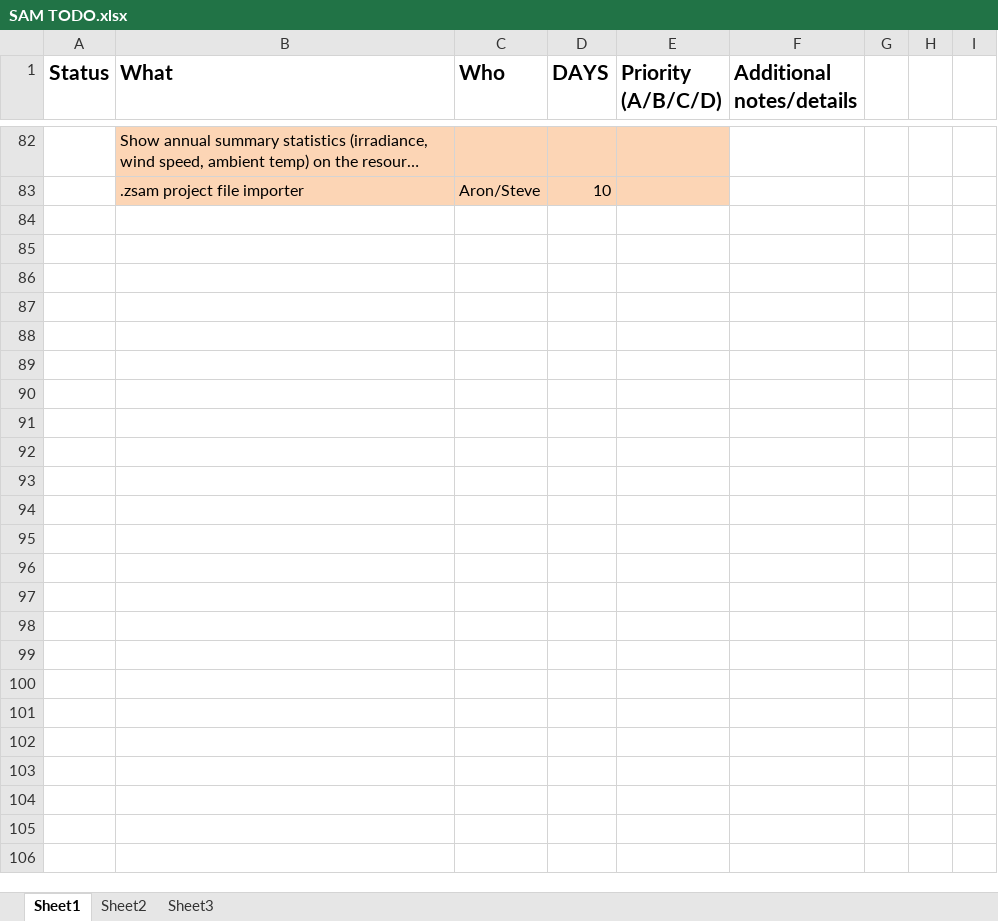
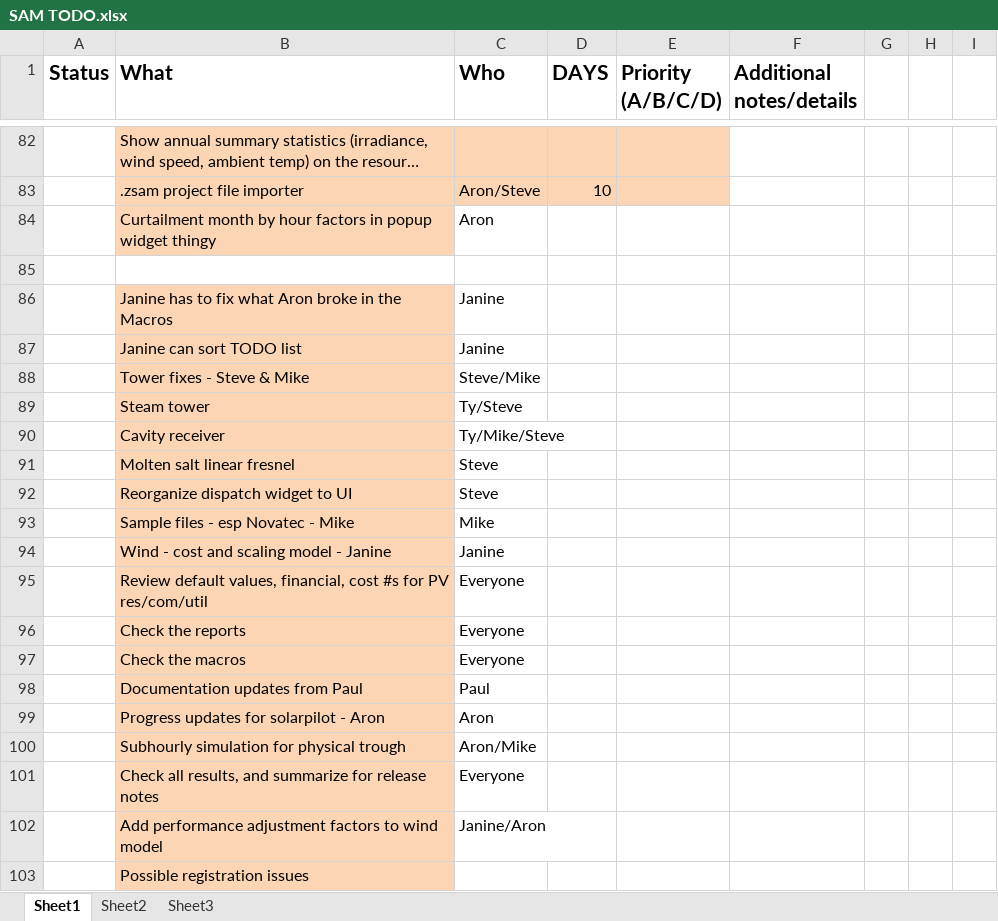
Before and after one commit to NREL/SAM, an Excel workbook: SAM TODO.xlsx, sheet Sheet1, drawn as a sheet; only a part is shown, gaps mark what is left out; long unchanged cells end in …; values as stored, in another font and other column widths than the file's, no borders; conditional formats not drawn; the diff covers the shown part only; the diff names each change by its address in the sheet, - before the commit and + after, or states it on an @@ line.

Commit message:
updated SAM to do from last meeting - needs some sprucing up

```diff
--- a/SAM TODO.xlsx (sheet Sheet1)
+++ b/SAM TODO.xlsx (sheet Sheet1)
+row 84: Future | Curtailment month by hour factors in popup widget thingy | Aron
+row 85: (empty)
+row 86:  | Janine has to fix what Aron broke in the Macros | Janine
+row 87:  | Janine can sort TODO list | Janine
+row 88:  | Tower fixes - Steve & Mike | Steve/Mike
+row 89:  | Steam tower | Ty/Steve
+row 90:  | Cavity receiver | Ty/Mike/Steve
+row 91:  | Molten salt linear fresnel | Steve
+row 92:  | Reorganize dispatch widget to UI | Steve
+row 93:  | Sample files - esp Novatec - Mike | Mike
+row 94:  | Wind - cost and scaling model - Janine | Janine
+row 95:  | Review default values, financial, cost #s for PV res/com/util | Everyone
+row 96:  | Check the reports | Everyone
+row 97:  | Check the macros | Everyone
+row 98:  | Documentation updates from Paul | Paul
+row 99:  | Progress updates for solarpilot - Aron | Aron
+row 100:  | Subhourly simulation for physical trough | Aron/Mike
+row 101:  | Check all results, and summarize for release notes | Everyone
+row 102:  | Add performance adjustment factors to wind model | Janine/Aron
+row 103:  | Possible registration issues
```
Also changed, not shown: 7 edited cells elsewhere in this sheet.
